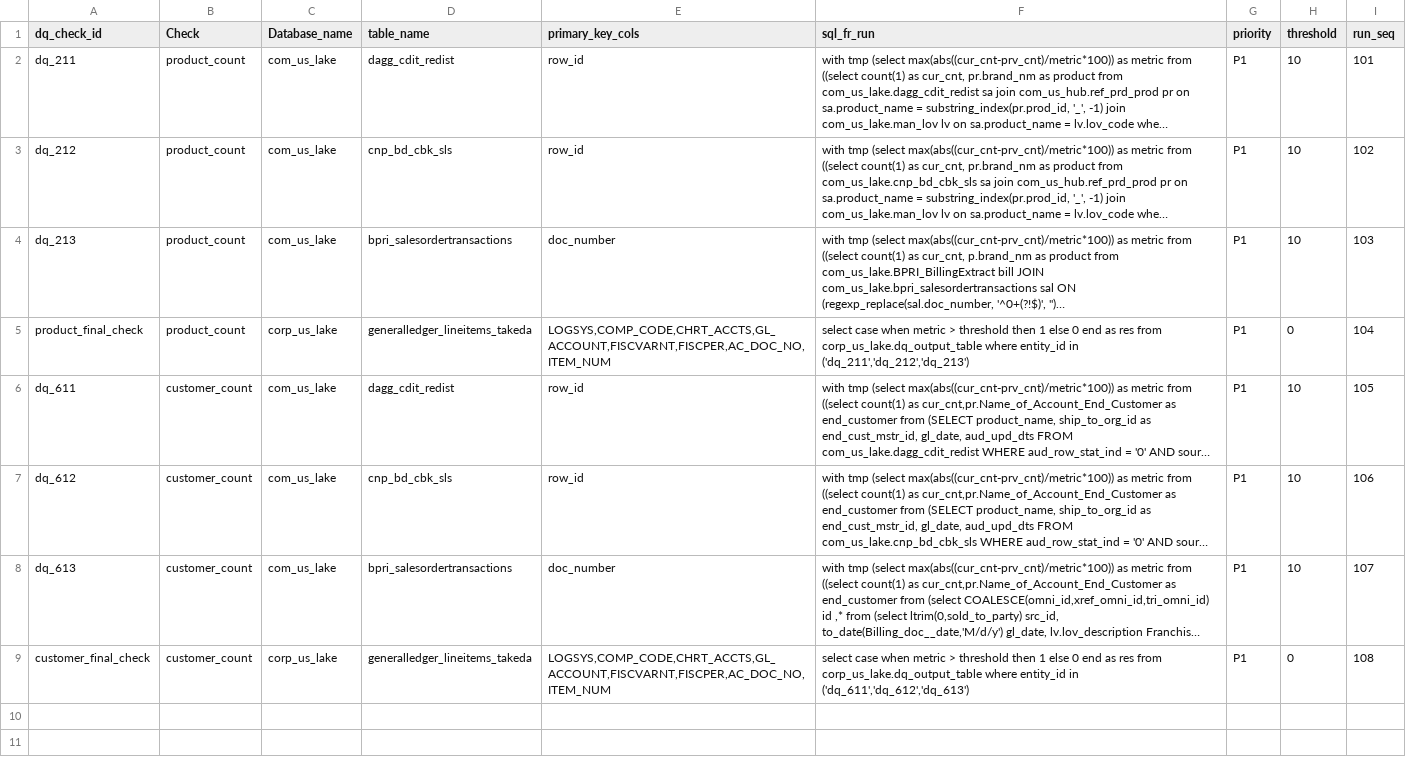
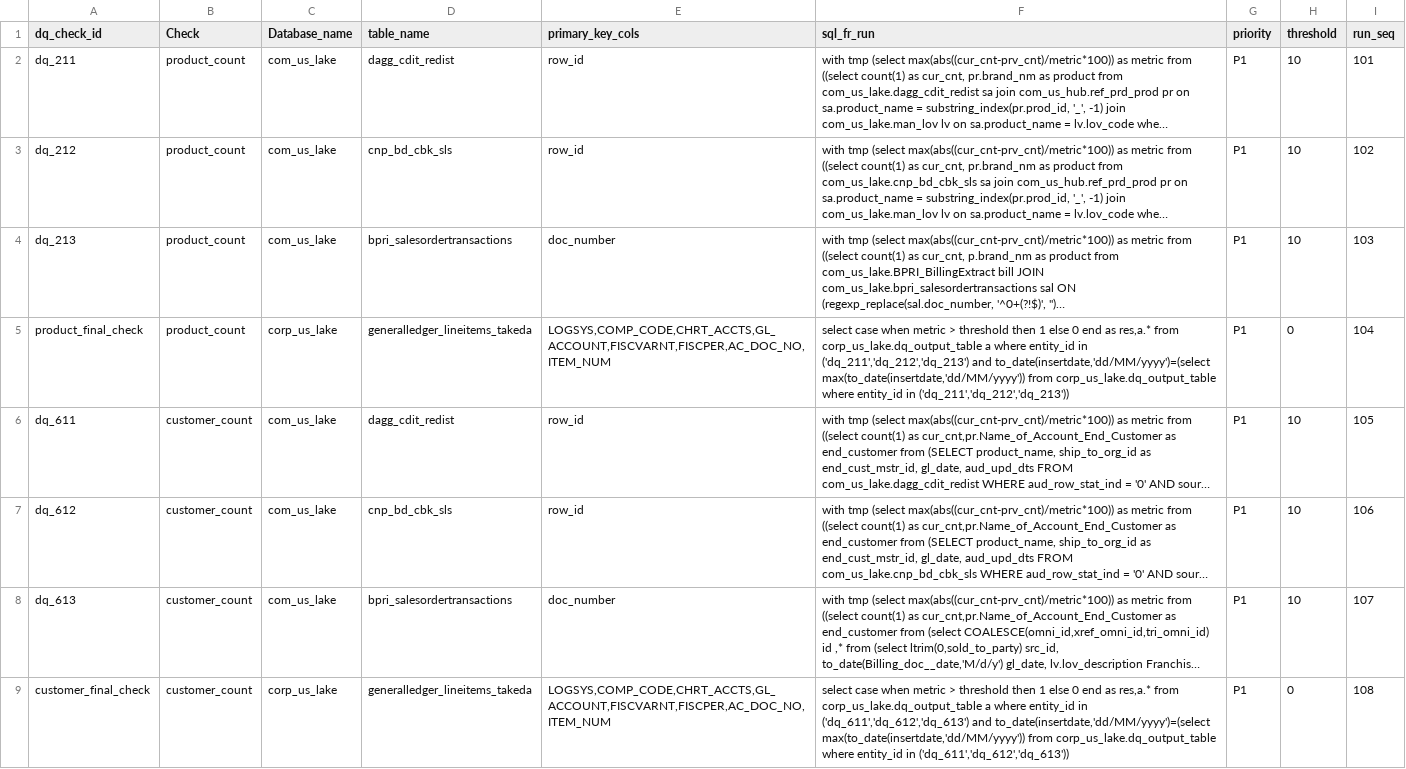
Before and after one commit to takeda-masud/dq-checks, a CSV file: dq_rule_lake.csv, drawn as a sheet; long unchanged cells end in …; the diff names each change by its address in the sheet, - before the commit and + after, or states it on an @@ line.

Commit message:
Add files via upload

```diff
--- a/dq_rule_lake.csv
+++ b/dq_rule_lake.csv
-F5 (sql_fr_run): …end as res from corp_us_lake.dq_output_table where entity_id in ('dq_211','dq_212','dq_213')
+F5 (sql_fr_run): …end as res,a.* from corp_us_lake.dq_output_table a where entity_id in ('dq_211','dq_212','dq_213') and to_date(insertdate,'dd/MM/yyyy')=(select max(to_date(insertdate,'dd/MM/yyyy')) from corp_us_lake.dq_output_table where entity_id in ('dq_211','dq_212','dq_213'))
-F9 (sql_fr_run): …end as res from corp_us_lake.dq_output_table where entity_id in ('dq_611','dq_612','dq_613')
+F9 (sql_fr_run): …end as res,a.* from corp_us_lake.dq_output_table a where entity_id in ('dq_611','dq_612','dq_613') and to_date(insertdate,'dd/MM/yyyy')=(select max(to_date(insertdate,'dd/MM/yyyy')) from corp_us_lake.dq_output_table where entity_id in ('dq_611','dq_612','dq_613'))
```
